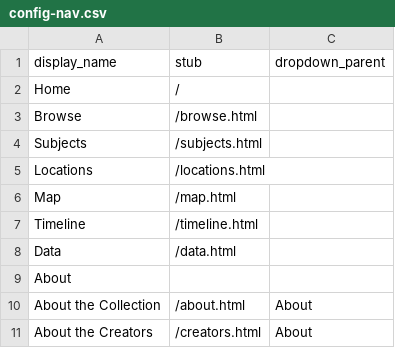
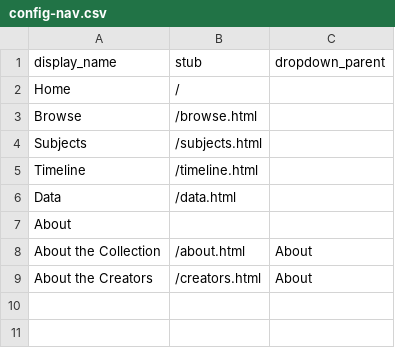
Before and after one commit to tsstrong/squishmallow, a CSV file: _data/config-nav.csv, drawn as a sheet.

Commit message:
Update config-nav.csv

```diff
--- a/_data/config-nav.csv
+++ b/_data/config-nav.csv
@@ -4,4 +4,2 @@ Browse,/browse.html
 Subjects,/subjects.html
-Locations,/locations.html
-Map,/map.html
 Timeline,/timeline.html
```
